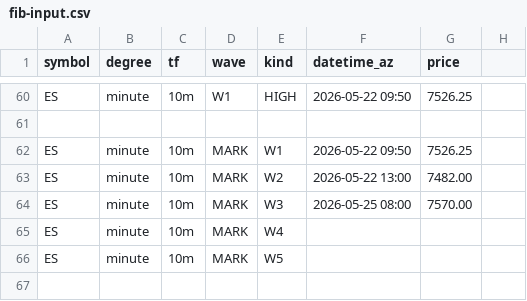
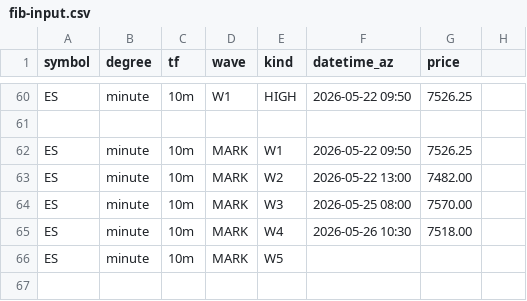
Before and after one commit to bfrye1973/frye-market-backend, a CSV file: services/core/data/fib-input.csv, drawn as a sheet; only a part is shown, gaps mark what is left out.

Commit message:
Update fib-input.csv

```diff
--- a/services/core/data/fib-input.csv
+++ b/services/core/data/fib-input.csv
@@ -64,3 +64,3 @@ ES,minute,10m,MARK,W2,2026-05-22 13:00,7482.00
 ES,minute,10m,MARK,W3,2026-05-25 08:00,7570.00
-ES,minute,10m,MARK,W4,,
+ES,minute,10m,MARK,W4,2026-05-26 10:30,7518.00
 ES,minute,10m,MARK,W5,,
```
